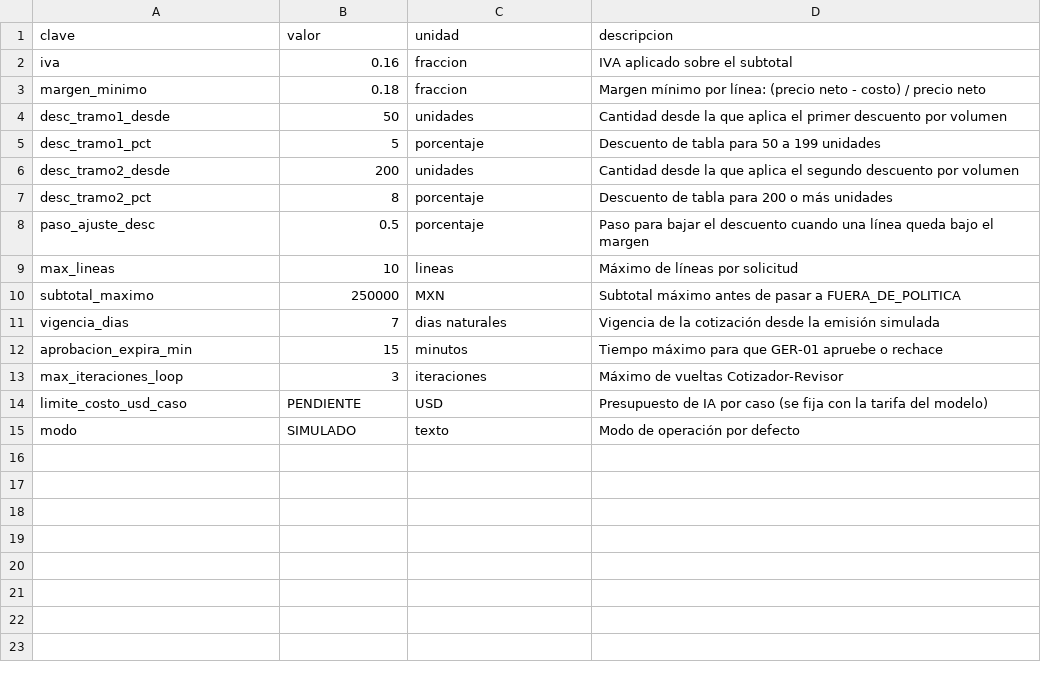
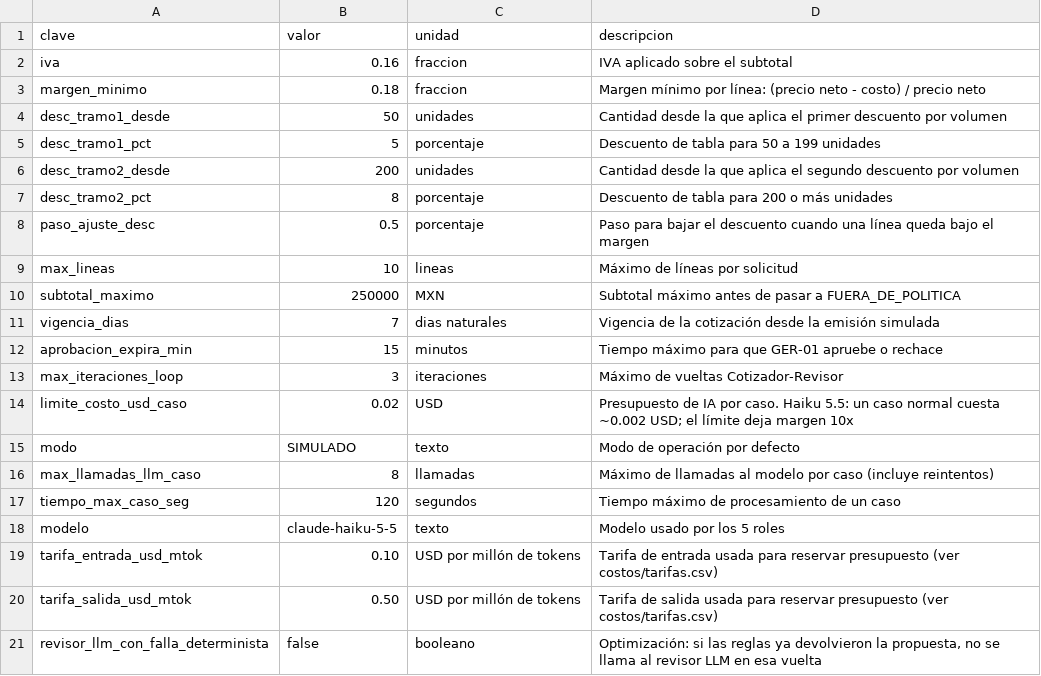
Before and after one commit to a01751340mike/cotizador-norte-industrial, a CSV file: datos/politicas.csv, drawn as a sheet.

```diff
--- a/datos/politicas.csv
+++ b/datos/politicas.csv
@@ -13,3 +13,9 @@ aprobacion_expira_min,15,minutos,Tiempo máximo para que GER-01 apruebe o rechac
 max_iteraciones_loop,3,iteraciones,Máximo de vueltas Cotizador-Revisor
-limite_costo_usd_caso,PENDIENTE,USD,Presupuesto de IA por caso (se fija con la tarifa del modelo)
+limite_costo_usd_caso,0.02,USD,Presupuesto de IA por caso. Haiku 5.5: un caso normal cuesta ~0.002 USD; el límite deja margen 10x
 modo,SIMULADO,texto,Modo de operación por defecto
+max_llamadas_llm_caso,8,llamadas,Máximo de llamadas al modelo por caso (incluye reintentos)
+tiempo_max_caso_seg,120,segundos,Tiempo máximo de procesamiento de un caso
+modelo,claude-haiku-5-5,texto,Modelo usado por los 5 roles
+tarifa_entrada_usd_mtok,0.10,USD por millón de tokens,Tarifa de entrada usada para reservar presupuesto (ver costos/tarifas.csv)
+tarifa_salida_usd_mtok,0.50,USD por millón de tokens,Tarifa de salida usada para reservar presupuesto (ver costos/tarifas.csv)
+revisor_llm_con_falla_determinista,false,booleano,"Optimización: si las reglas ya devolvieron la propuesta, no se llama al revisor LLM en esa vuelta"
```
Also changed, not shown: 26 other files.
